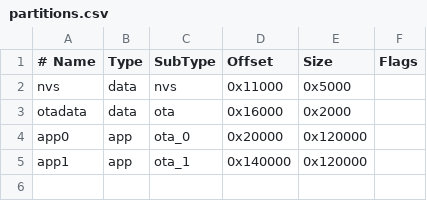
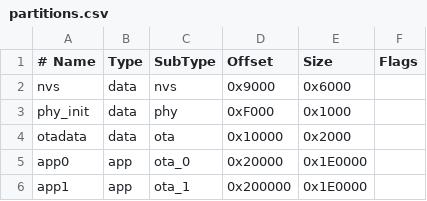
Before and after one commit to fransarubbi/IoT_Environmental_Hub, a CSV file: partitions.csv, drawn as a sheet.

```diff
--- a/partitions.csv
+++ b/partitions.csv
@@ -1,5 +1,6 @@
 # Name,   Type, SubType, Offset,  Size, Flags
-nvs,      data, nvs,     0x11000, 0x5000
-otadata,  data, ota,     0x16000, 0x2000
-app0,     app,  ota_0,   0x20000, 0x120000
-app1,     app,  ota_1,   0x140000, 0x120000
+nvs,      data, nvs,     0x9000,  0x6000,
+phy_init, data, phy,     0xF000,  0x1000,
+otadata,  data, ota,     0x10000, 0x2000,
+app0,     app,  ota_0,   0x20000, 0x1E0000,
+app1,     app,  ota_1,   0x200000,0x1E0000,
```
Also changed, not shown: 18 other files.
